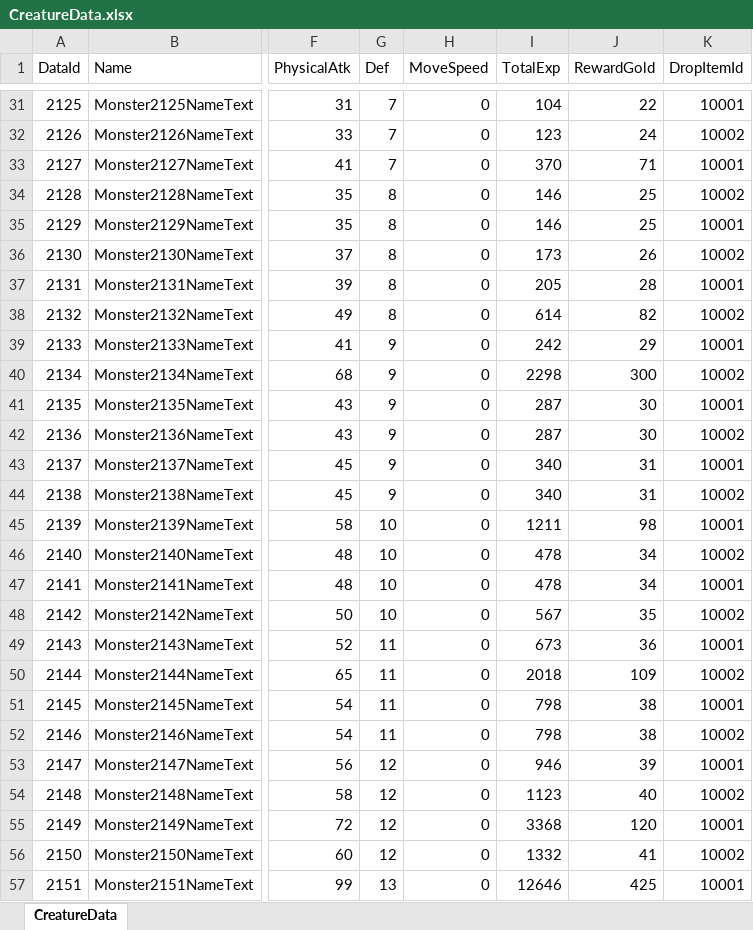
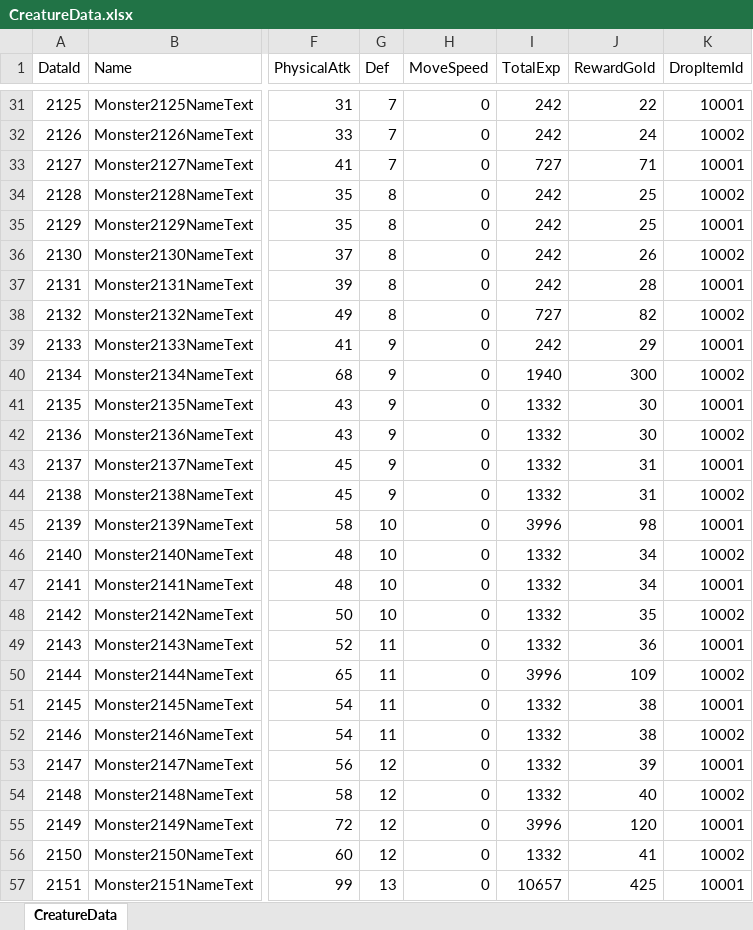
Before and after one commit to DoubleSmiths/RE001, an Excel workbook: Assets/@Resources/Data/Excel/CreatureData.xlsx, sheet CreatureData, drawn as a sheet; only a part is shown, gaps mark what is left out; values as stored, in another font and other column widths than the file's, no borders; the diff covers the shown part only; the diff names each change by its address in the sheet, - before the commit and + after, or states it on an @@ line.

```diff
--- a/Assets/@Resources/Data/Excel/CreatureData.xlsx (sheet CreatureData)
+++ b/Assets/@Resources/Data/Excel/CreatureData.xlsx (sheet CreatureData)
-I31 (TotalExp): 104
+I31 (TotalExp): 242
-I32 (TotalExp): 123
+I32 (TotalExp): 242
-I33 (TotalExp): 370
+I33 (TotalExp): 727
-I34:I35 (TotalExp): 146
+I34:I35 (TotalExp): 242
-I36 (TotalExp): 173
+I36 (TotalExp): 242
-I37 (TotalExp): 205
+I37 (TotalExp): 242
-I38 (TotalExp): 614
+I38 (TotalExp): 727
-I40 (TotalExp): 2298
+I40 (TotalExp): 1940
-I41:I42 (TotalExp): 287
+I41:I42 (TotalExp): 1332
-I43:I44 (TotalExp): 340
+I43:I44 (TotalExp): 1332
-I45 (TotalExp): 1211
+I45 (TotalExp): 3996
-I46:I47 (TotalExp): 478
+I46:I47 (TotalExp): 1332
-I48 (TotalExp): 567
+I48 (TotalExp): 1332
-I49 (TotalExp): 673
+I49 (TotalExp): 1332
-I50 (TotalExp): 2018
+I50 (TotalExp): 3996
-I51:I52 (TotalExp): 798
+I51:I52 (TotalExp): 1332
-I53 (TotalExp): 946
+I53 (TotalExp): 1332
-I54 (TotalExp): 1123
+I54 (TotalExp): 1332
-I55 (TotalExp): 3368
+I55 (TotalExp): 3996
-I57 (TotalExp): 12646
+I57 (TotalExp): 10657
```
Also changed, not shown: 447 edited cells elsewhere in this sheet, 1 other file.
